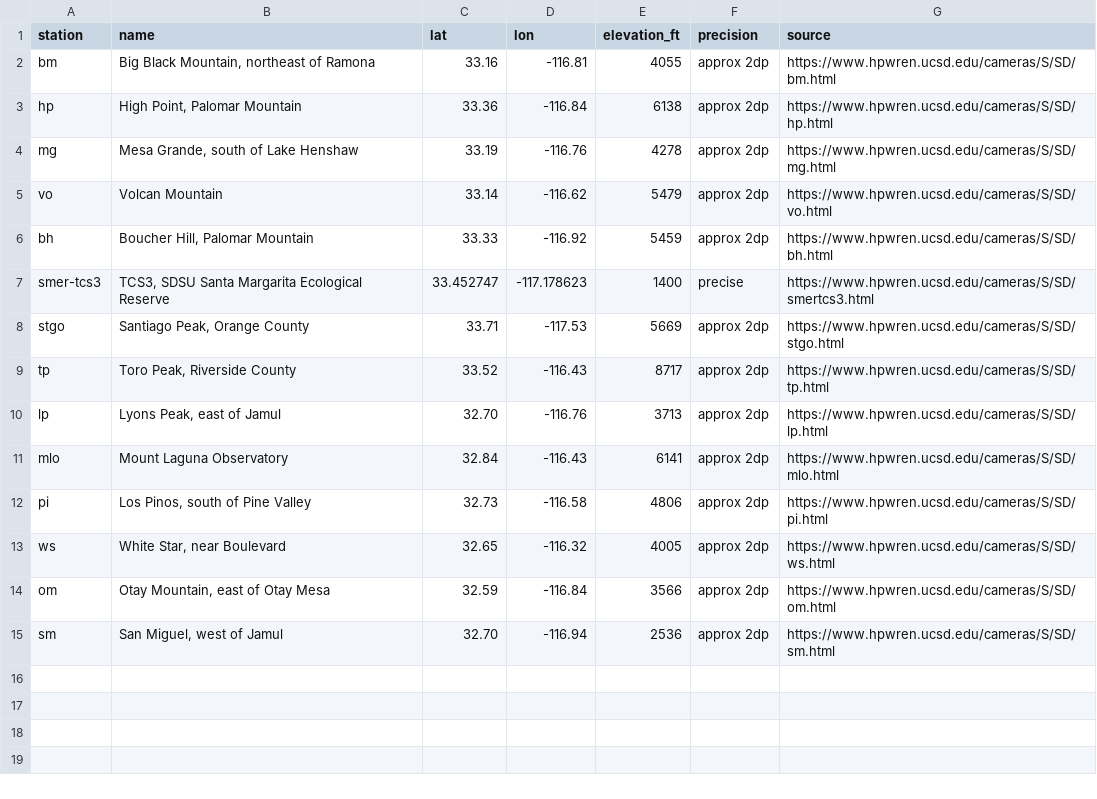
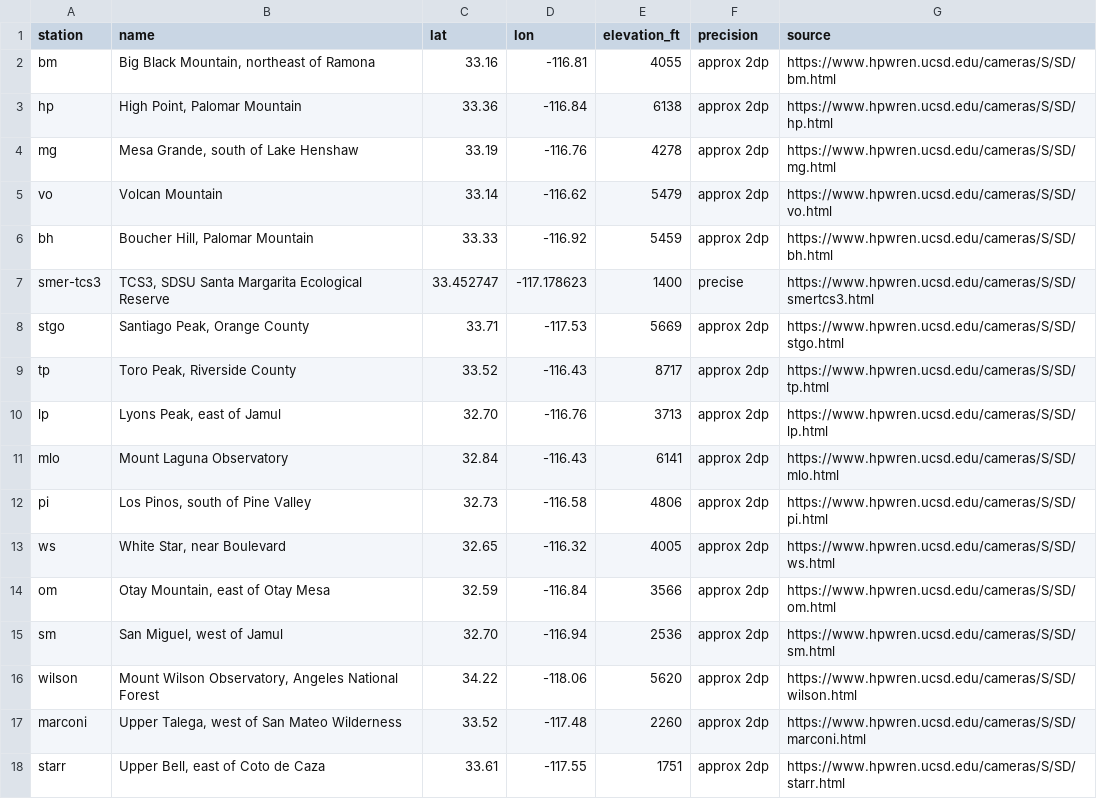
Before and after one commit to vkanaparthy/meta-ai-hack-2026, a CSV file: data/stations.csv, drawn as a sheet.

```diff
--- a/data/stations.csv
+++ b/data/stations.csv
@@ -15 +15,4 @@ om,"Otay Mountain, east of Otay Mesa",32.59,-116.84,3566,approx 2dp,https://www.
 sm,"San Miguel, west of Jamul",32.70,-116.94,2536,approx 2dp,https://www.hpwren.ucsd.edu/cameras/S/SD/sm.html
+wilson,"Mount Wilson Observatory, Angeles National Forest",34.22,-118.06,5620,approx 2dp,https://www.hpwren.ucsd.edu/cameras/S/SD/wilson.html
+marconi,"Upper Talega, west of San Mateo Wilderness",33.52,-117.48,2260,approx 2dp,https://www.hpwren.ucsd.edu/cameras/S/SD/marconi.html
+starr,"Upper Bell, east of Coto de Caza",33.61,-117.55,1751,approx 2dp,https://www.hpwren.ucsd.edu/cameras/S/SD/starr.html
```
Also changed, not shown: data/fires.csv, data/ignitions.csv, 6 other files.
